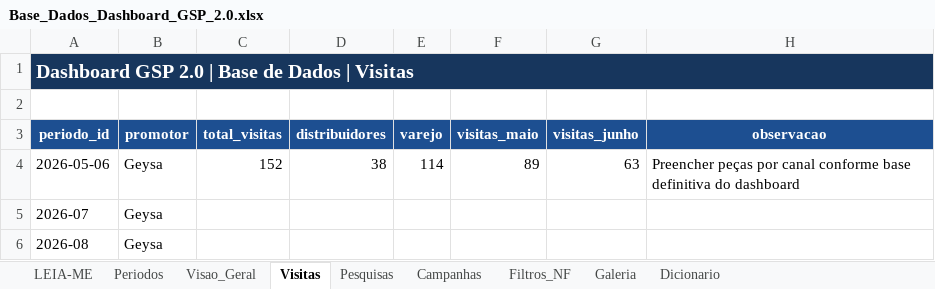
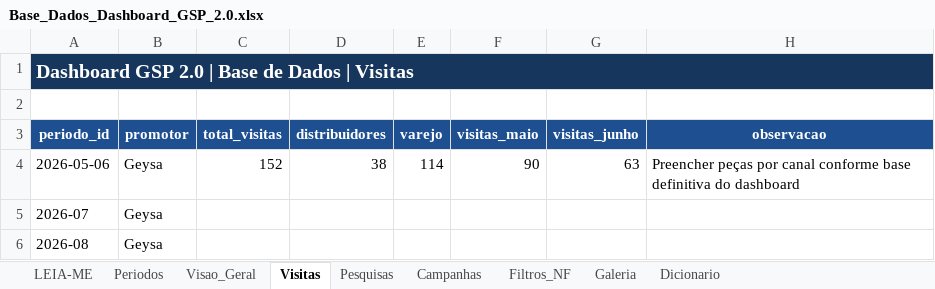
Before and after one commit to geysapoisl/estrutura-do-Dashboard-GSP, an Excel workbook: Base_Dados_Dashboard_GSP_2.0.xlsx, sheet Visitas, drawn as a sheet; values as stored, in another font and other column widths than the file's, no borders; the diff names each change by its address in the sheet, - before the commit and + after, or states it on an @@ line.

Commit message:
Add files via upload

```diff
--- a/Base_Dados_Dashboard_GSP_2.0.xlsx (sheet Visitas)
+++ b/Base_Dados_Dashboard_GSP_2.0.xlsx (sheet Visitas)
-F4 (visitas_maio): 89
+F4 (visitas_maio): 90
```
